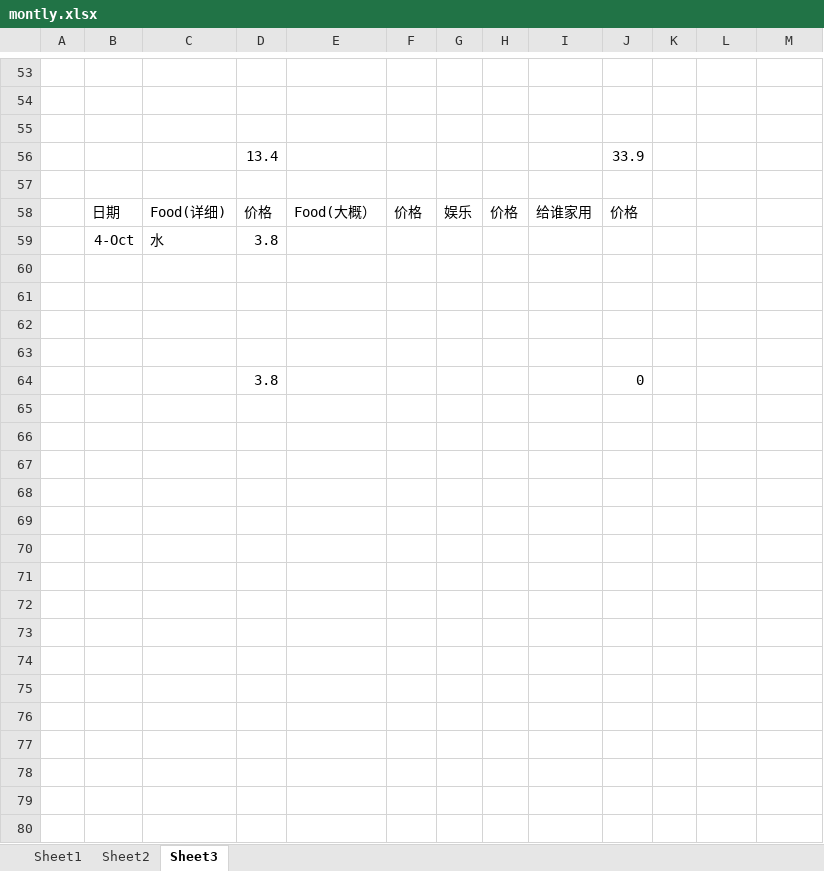
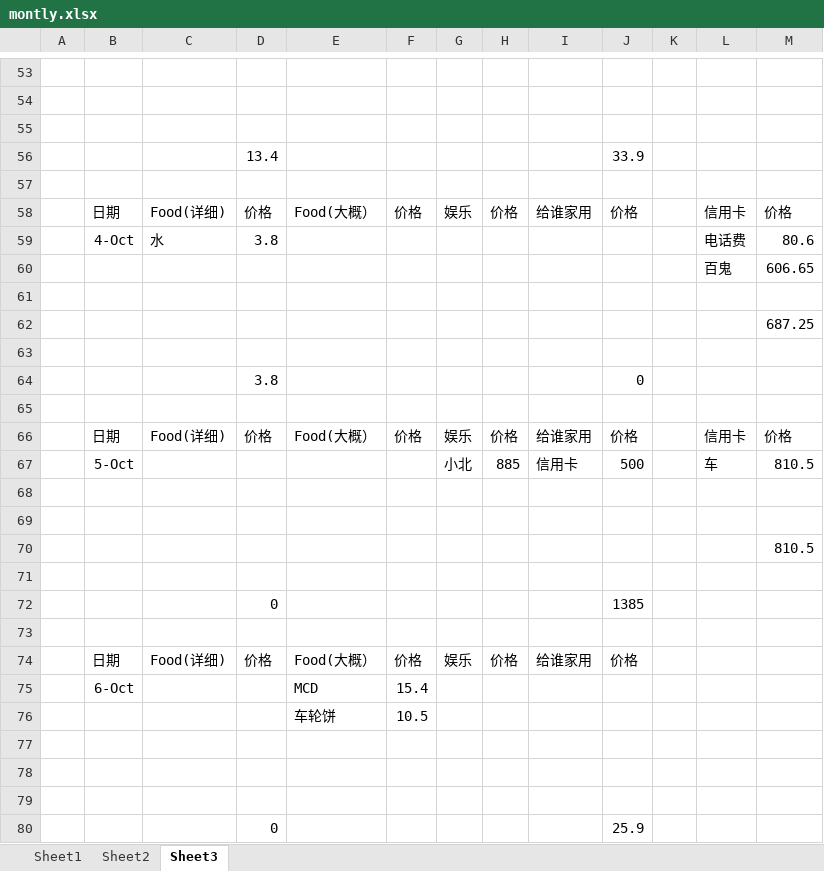
Before and after one commit to KarsengYapPrivate/NoteBook, an Excel workbook: montly.xlsx, sheet Sheet3, drawn as a sheet; only a part is shown, gaps mark what is left out; values as stored, in another font and other column widths than the file's, no borders; removed rows and columns are numbered as before the commit, all else as after; the diff covers the shown part only; the diff names each change by its address in the sheet, - before the commit and + after, or states it on an @@ line.

```diff
--- a/montly.xlsx (sheet Sheet3)
+++ b/montly.xlsx (sheet Sheet3)
+row 58:  | 日期 | Food(详细) | 价格 | Food(大概） | 价格 | 娱乐 | 价格 | 给谁家用 | 价格 |  | 信用卡 | 价格
+row 59:  | 4-Oct | 水 | 3.8 |  |  |  |  |  |  |  | 电话费 | 80.6
+row 60:  |  |  |  |  |  |  |  |  |  |  | 百鬼 | 606.65
+row 61: (empty)
+row 62:  |  |  |  |  |  |  |  |  |  |  |  | 687.25
+row 63: (empty)
+row 65: (empty)
+row 66:  | 日期 | Food(详细) | 价格 | Food(大概） | 价格 | 娱乐 | 价格 | 给谁家用 | 价格 |  | 信用卡 | 价格
+row 67:  | 5-Oct |  |  |  |  | 小北 | 885 | 信用卡 | 500 |  | 车 | 810.5
+row 68: (empty)
+row 69: (empty)
+row 70:  |  |  |  |  |  |  |  |  |  |  |  | 810.5
+row 71: (empty)
+row 72:  |  |  | 0 |  |  |  |  |  | 1385
+row 73: (empty)
-row 59:  | 4-Oct | 水 | 3.8
+row 75:  | 6-Oct |  |  | MCD | 15.4
+row 76:  |  |  |  | 车轮饼 | 10.5
-row 80: (empty)
+row 80:  |  |  | 0 |  |  |  |  |  | 25.9
```
Also changed, not shown: 1 added row, 1 removed row and 5 edited cells elsewhere in this sheet, 1 other file.
